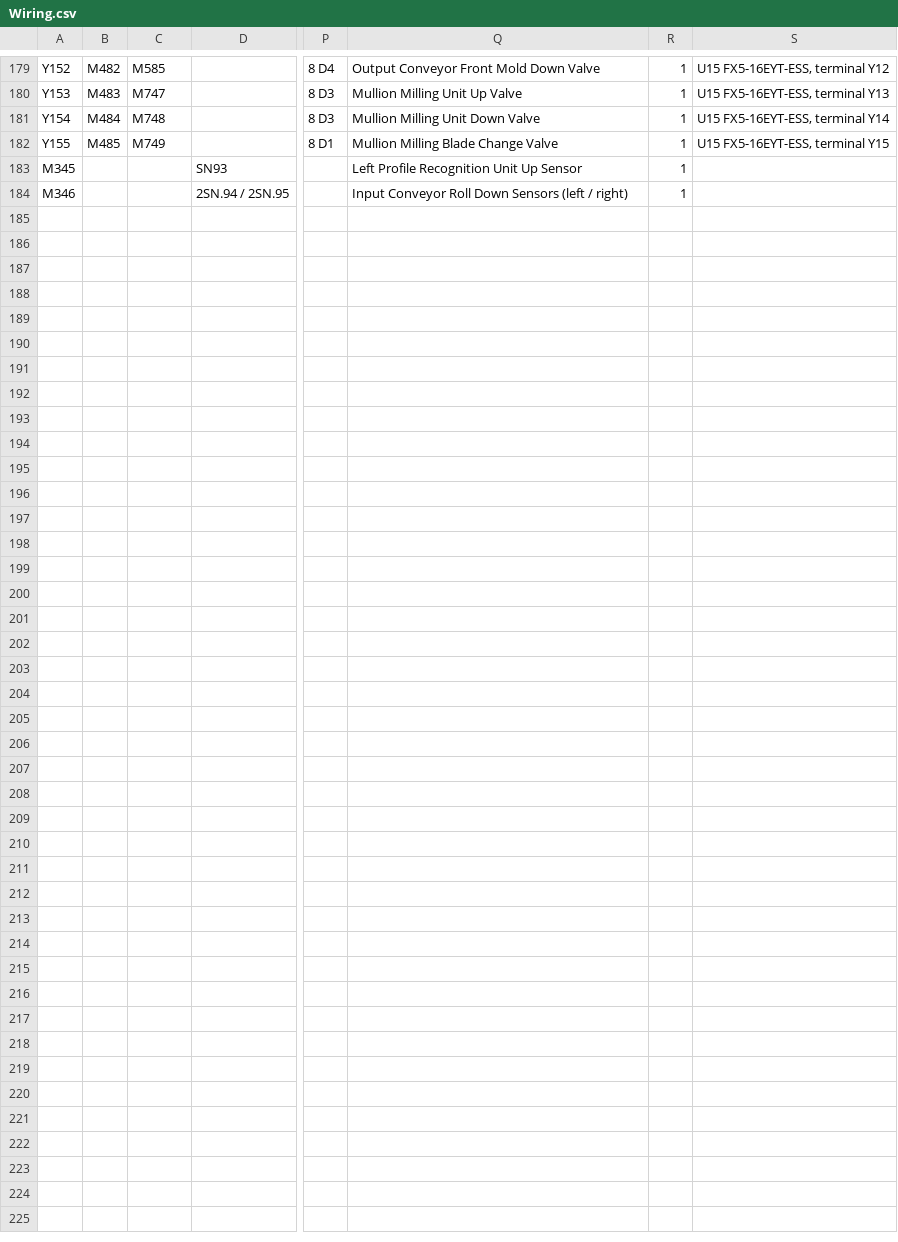
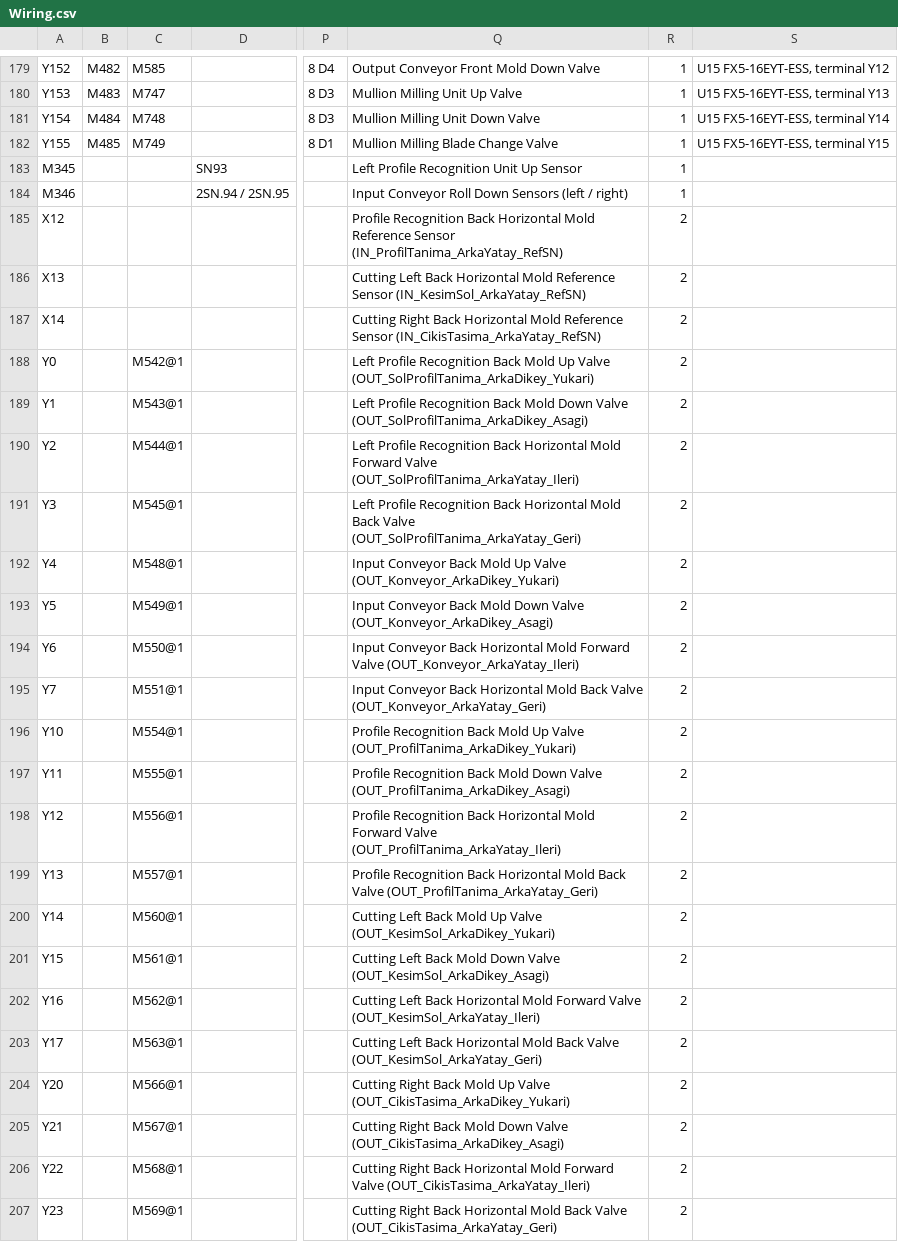
Before and after one commit to Sereftasan/HMI, a CSV file: Kaban.Machines.FA2010/Wiring.csv, drawn as a sheet; only a part is shown, gaps mark what is left out; rows hold the shown columns only; the diff names each change by its address in the sheet, - before the commit and + after, or states it on an @@ line.

```diff
--- a/Kaban.Machines.FA2010/Wiring.csv
+++ b/Kaban.Machines.FA2010/Wiring.csv
+row 185: X12 |  |  |  |  | Profile Recognition Back Horizontal Mold Reference Sensor (IN_ProfilTanima_ArkaYatay_RefSN) | 2
+row 186: X13 |  |  |  |  | Cutting Left Back Horizontal Mold Reference Sensor (IN_KesimSol_ArkaYatay_RefSN) | 2
+row 187: X14 |  |  |  |  | Cutting Right Back Horizontal Mold Reference Sensor (IN_CikisTasima_ArkaYatay_RefSN) | 2
+row 188: Y0 |  | M542@1 |  |  | Left Profile Recognition Back Mold Up Valve (OUT_SolProfilTanima_ArkaDikey_Yukari) | 2
+row 189: Y1 |  | M543@1 |  |  | Left Profile Recognition Back Mold Down Valve (OUT_SolProfilTanima_ArkaDikey_Asagi) | 2
+row 190: Y2 |  | M544@1 |  |  | Left Profile Recognition Back Horizontal Mold Forward Valve (OUT_SolProfilTanima_ArkaYatay_Ileri) | 2
+row 191: Y3 |  | M545@1 |  |  | Left Profile Recognition Back Horizontal Mold Back Valve (OUT_SolProfilTanima_ArkaYatay_Geri) | 2
+row 192: Y4 |  | M548@1 |  |  | Input Conveyor Back Mold Up Valve (OUT_Konveyor_ArkaDikey_Yukari) | 2
+row 193: Y5 |  | M549@1 |  |  | Input Conveyor Back Mold Down Valve (OUT_Konveyor_ArkaDikey_Asagi) | 2
+row 194: Y6 |  | M550@1 |  |  | Input Conveyor Back Horizontal Mold Forward Valve (OUT_Konveyor_ArkaYatay_Ileri) | 2
+row 195: Y7 |  | M551@1 |  |  | Input Conveyor Back Horizontal Mold Back Valve (OUT_Konveyor_ArkaYatay_Geri) | 2
+row 196: Y10 |  | M554@1 |  |  | Profile Recognition Back Mold Up Valve (OUT_ProfilTanima_ArkaDikey_Yukari) | 2
+row 197: Y11 |  | M555@1 |  |  | Profile Recognition Back Mold Down Valve (OUT_ProfilTanima_ArkaDikey_Asagi) | 2
+row 198: Y12 |  | M556@1 |  |  | Profile Recognition Back Horizontal Mold Forward Valve (OUT_ProfilTanima_ArkaYatay_Ileri) | 2
+row 199: Y13 |  | M557@1 |  |  | Profile Recognition Back Horizontal Mold Back Valve (OUT_ProfilTanima_ArkaYatay_Geri) | 2
+row 200: Y14 |  | M560@1 |  |  | Cutting Left Back Mold Up Valve (OUT_KesimSol_ArkaDikey_Yukari) | 2
+row 201: Y15 |  | M561@1 |  |  | Cutting Left Back Mold Down Valve (OUT_KesimSol_ArkaDikey_Asagi) | 2
+row 202: Y16 |  | M562@1 |  |  | Cutting Left Back Horizontal Mold Forward Valve (OUT_KesimSol_ArkaYatay_Ileri) | 2
+row 203: Y17 |  | M563@1 |  |  | Cutting Left Back Horizontal Mold Back Valve (OUT_KesimSol_ArkaYatay_Geri) | 2
+row 204: Y20 |  | M566@1 |  |  | Cutting Right Back Mold Up Valve (OUT_CikisTasima_ArkaDikey_Yukari) | 2
+row 205: Y21 |  | M567@1 |  |  | Cutting Right Back Mold Down Valve (OUT_CikisTasima_ArkaDikey_Asagi) | 2
+row 206: Y22 |  | M568@1 |  |  | Cutting Right Back Horizontal Mold Forward Valve (OUT_CikisTasima_ArkaYatay_Ileri) | 2
+row 207: Y23 |  | M569@1 |  |  | Cutting Right Back Horizontal Mold Back Valve (OUT_CikisTasima_ArkaYatay_Geri) | 2
```
Also changed, not shown: KabanHMI/CommonTranslations.csv, 42 other files.
